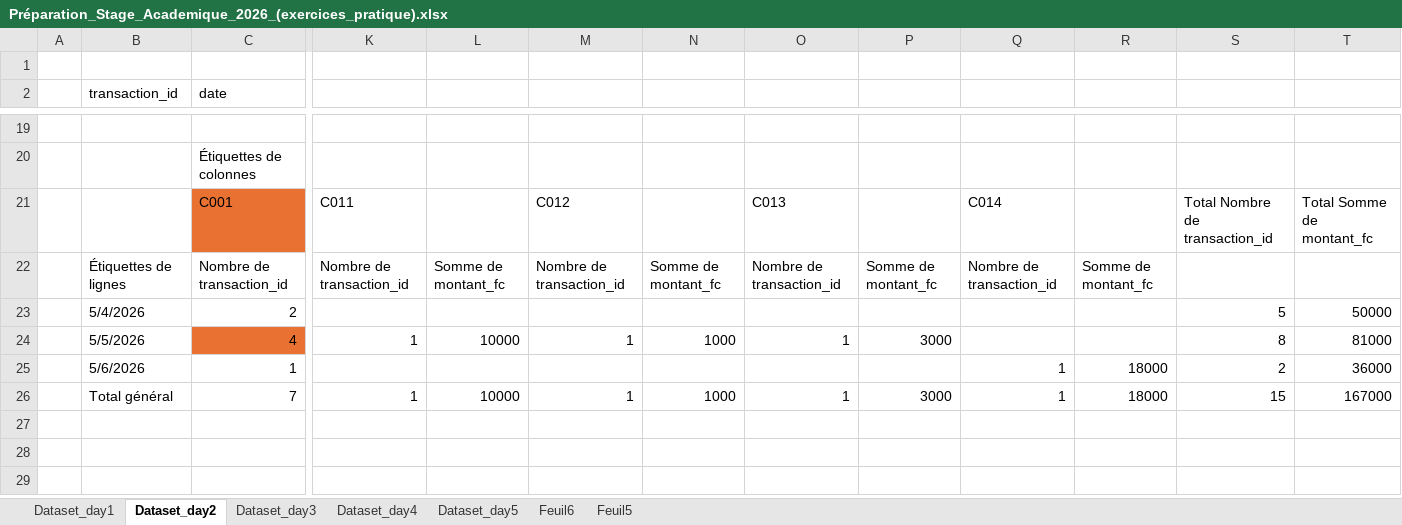
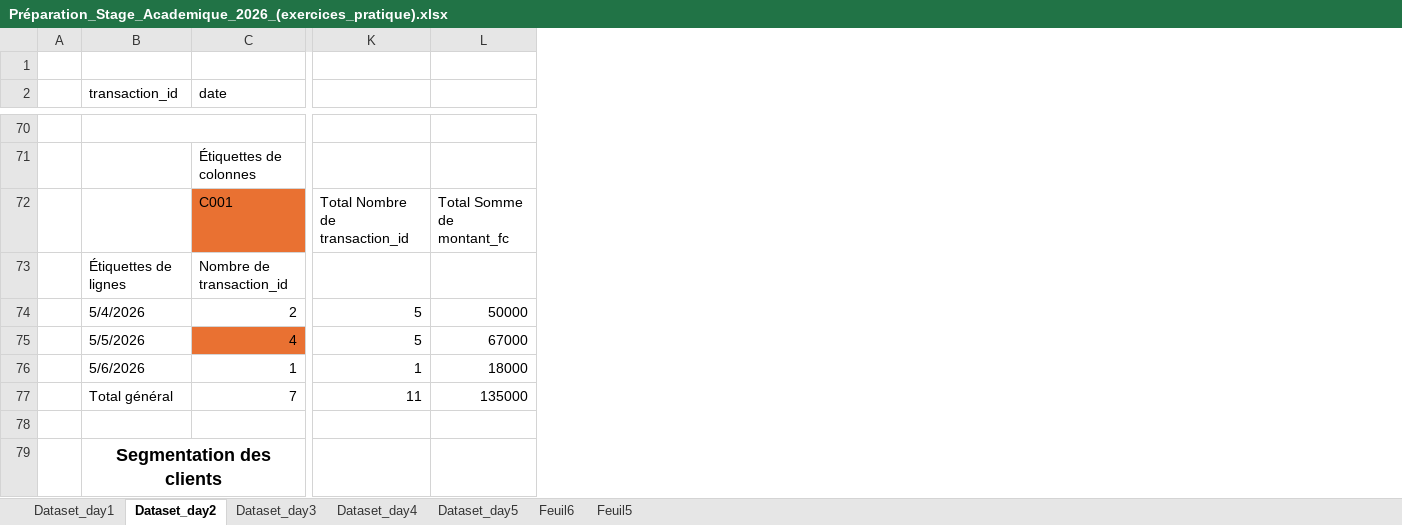
Before and after one commit to Jevainbkg/Datascience-Roadmap, an Excel workbook: Analyses Excel/Préparation_Stage_Academique_2026_(exercices_pratique).xlsx, sheet Dataset_day2, drawn as a sheet; only a part is shown, gaps mark what is left out; values as stored, in another font and other column widths than the file's, no borders; charts and pictures and conditional formats and table styles not drawn; removed rows and columns are numbered as before the commit, all else as after; rows hold the shown columns only; the diff covers the shown part only; the diff names each change by its address in the sheet, - before the commit and + after, or states it on an @@ line.

```diff
--- a/Analyses Excel/Préparation_Stage_Academique_2026_(exercices_pratique).xlsx (sheet Dataset_day2)
+++ b/Analyses Excel/Préparation_Stage_Academique_2026_(exercices_pratique).xlsx (sheet Dataset_day2)
-column K, rows 21-26: C011 | Nombre de transaction_id |  | 1 |  | 1
-column L, rows 22-26: Somme de montant_fc |  | 10000 |  | 10000
-column M, rows 21-26: C012 | Nombre de transaction_id |  | 1 |  | 1
-column N, rows 22-26: Somme de montant_fc |  | 1000 |  | 1000
-column O, rows 21-26: C013 | Nombre de transaction_id |  | 1 |  | 1
-column P, rows 22-26: Somme de montant_fc |  | 3000 |  | 3000
-column Q, rows 21-26: C014 | Nombre de transaction_id |  |  | 1 | 1
-column R, rows 22-26: Somme de montant_fc |  |  | 18000 | 18000
+B70:C70 merged
-K75: 8
+K75: 5
-L75: 81000
+L75: 67000
-K76: 2
+K76: 1
-L76: 36000
+L76: 18000
-K77: 15
+K77: 11
-L77: 167000
+L77: 135000
+row 78: (empty)
+row 79:  | Segmentation des clients
```
Also changed, not shown: 51 added rows, 11 edited cells and cell formats elsewhere in this sheet, charts or pictures, 13 other files.
